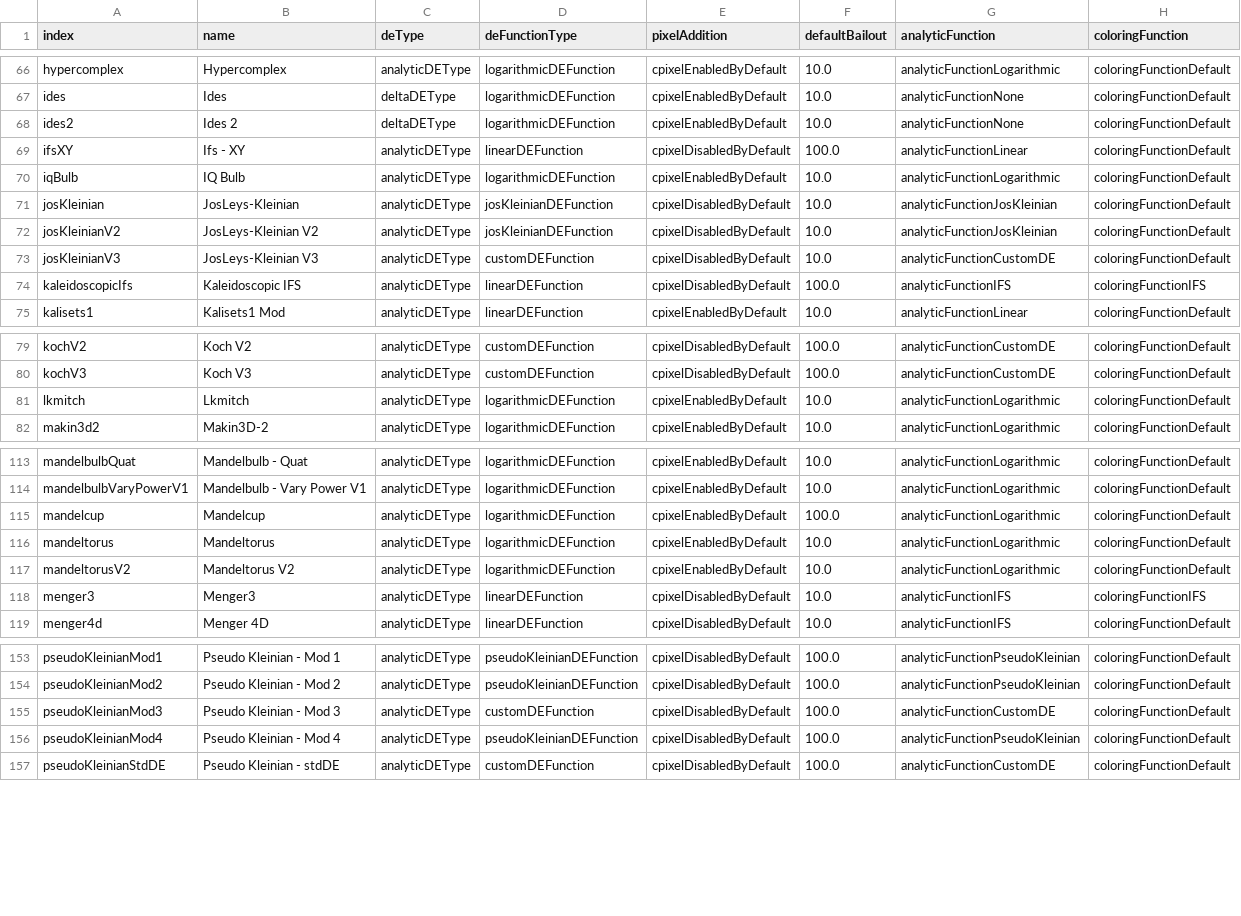
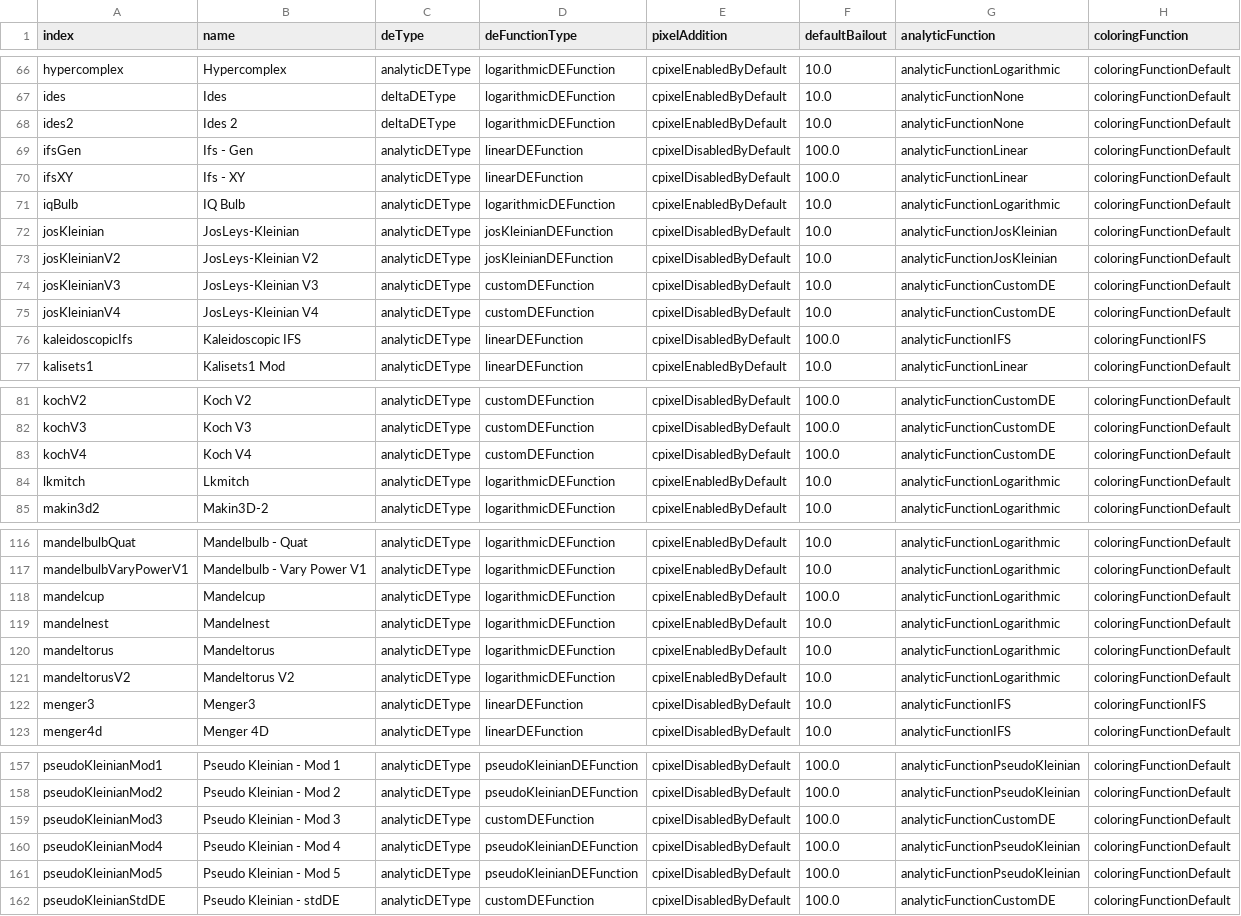
Before and after one commit to irinox-ctrl/mandelbulber2, a CSV file: mandelbulber2/deploy/formulaData.csv, drawn as a sheet; only a part is shown, gaps mark what is left out; the diff covers the shown part only; the diff names each change by its address in the sheet, - before the commit and + after, or states it on an @@ line.

Commit message:
Run populate scripts to refresh OpenCL formulas and UIs

```diff
--- a/mandelbulber2/deploy/formulaData.csv
+++ b/mandelbulber2/deploy/formulaData.csv
+row 69: ifsGen | Ifs - Gen | analyticDEType | linearDEFunction | cpixelDisabledByDefault | 100.0 | analyticFunctionLinear | coloringFunctionDefault
+row 75: josKleinianV4 | JosLeys-Kleinian V4 | analyticDEType | customDEFunction | cpixelDisabledByDefault | 10.0 | analyticFunctionCustomDE | coloringFunctionDefault
+row 83: kochV4 | Koch V4 | analyticDEType | customDEFunction | cpixelDisabledByDefault | 100.0 | analyticFunctionCustomDE | coloringFunctionDefault
+row 119: mandelnest | Mandelnest | analyticDEType | logarithmicDEFunction | cpixelEnabledByDefault | 10.0 | analyticFunctionLogarithmic | coloringFunctionDefault
+row 161: pseudoKleinianMod5 | Pseudo Kleinian - Mod 5 | analyticDEType | pseudoKleinianDEFunction | cpixelDisabledByDefault | 100.0 | analyticFunctionPseudoKleinian | coloringFunctionDefault
```
Also changed, not shown: 3 added rows and 1 edited cell elsewhere in this file, 59 other files.
